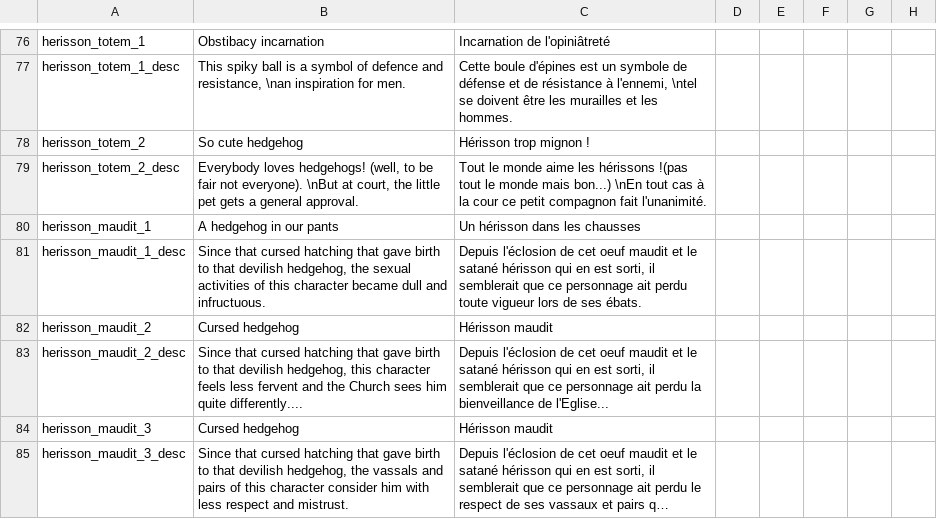
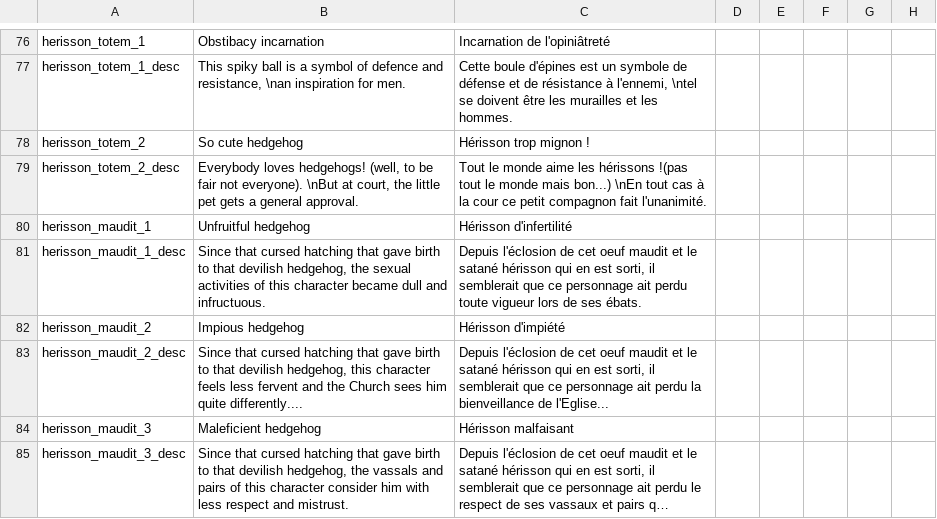
Before and after one commit to ArkoG/L3T, a CSV file: L3T/localisation/L3T_loc_MODIF_CHAR.csv, drawn as a sheet; only a part is shown, gaps mark what is left out; long unchanged cells end in …; the diff names each change by its address in the sheet, - before the commit and + after, or states it on an @@ line.

Commit message:
tweaked a bit modifiers texts

```diff
--- a/L3T/localisation/L3T_loc_MODIF_CHAR.csv
+++ b/L3T/localisation/L3T_loc_MODIF_CHAR.csv
-B80: A hedgehog in our pants
+B80: Unfruitful hedgehog
-C80: Un hérisson dans les chausses
+C80: Hérisson d'infertilité
-B82: Cursed hedgehog
+B82: Impious hedgehog
-C82: Hérisson maudit
+C82: Hérisson d'impiété
-B84: Cursed hedgehog
+B84: Maleficient hedgehog
-C84: Hérisson maudit
+C84: Hérisson malfaisant
```
